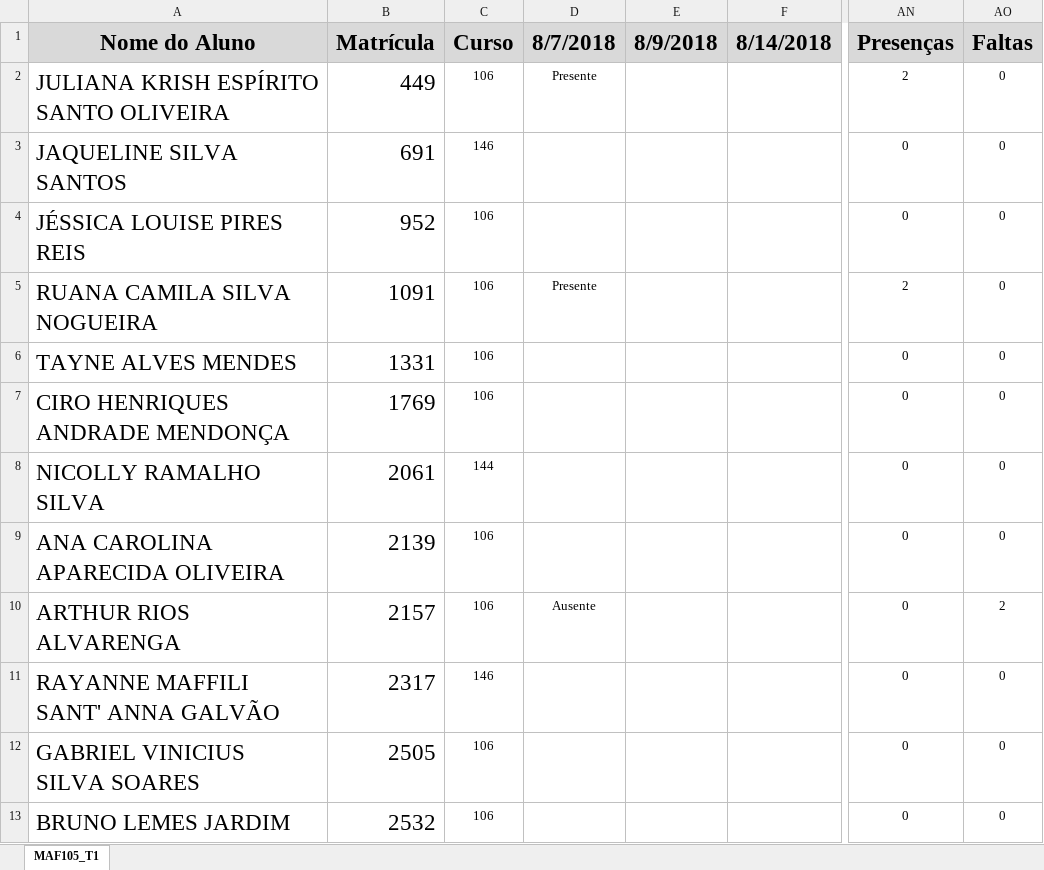
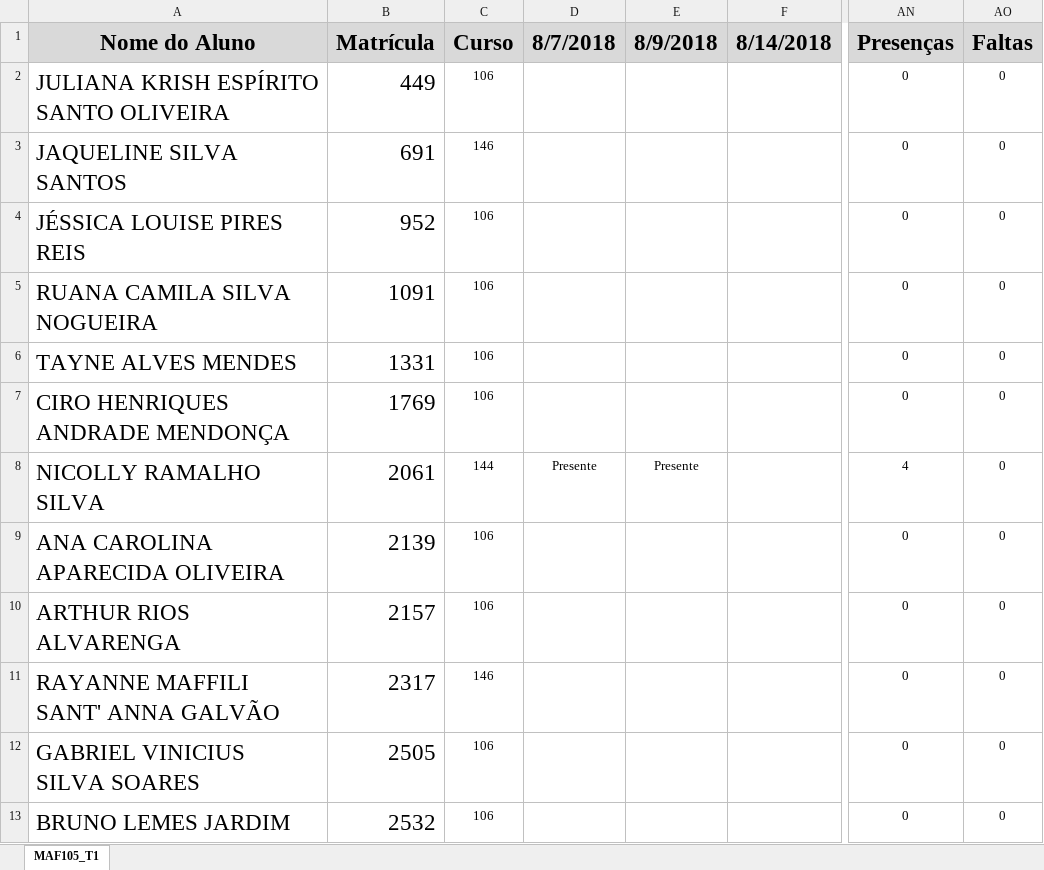
Before and after one commit to ufvest/ufvest.github.io, an Excel workbook: Frequencia/MAF105_T1.xlsx, sheet MAF105_T1, drawn as a sheet; only a part is shown, gaps mark what is left out; values as stored, in another font and other column widths than the file's, no borders; conditional formats not drawn; the diff covers the shown part only; the diff names each change by its address in the sheet, - before the commit and + after, or states it on an @@ line.

```diff
--- a/Frequencia/MAF105_T1.xlsx (sheet MAF105_T1)
+++ b/Frequencia/MAF105_T1.xlsx (sheet MAF105_T1)
-D2 (8/7/2018): Presente
+D2 (8/7/2018): (empty)
-AN2 (Presenças): 2
+AN2 (Presenças): 0
-D5 (8/7/2018): Presente
+D5 (8/7/2018): (empty)
-AN5 (Presenças): 2
+AN5 (Presenças): 0
-D8 (8/7/2018): (empty)
+D8 (8/7/2018): Presente
-E8 (8/9/2018): (empty)
+E8 (8/9/2018): Presente
-AN8 (Presenças): 0
+AN8 (Presenças): 4
-D10 (8/7/2018): Ausente
+D10 (8/7/2018): (empty)
-AO10 (Faltas): 2
+AO10 (Faltas): 0
```
Also changed, not shown: 4 edited cells elsewhere in this sheet, Frequencia/MAF105_T2.xlsx, 1 other file.
